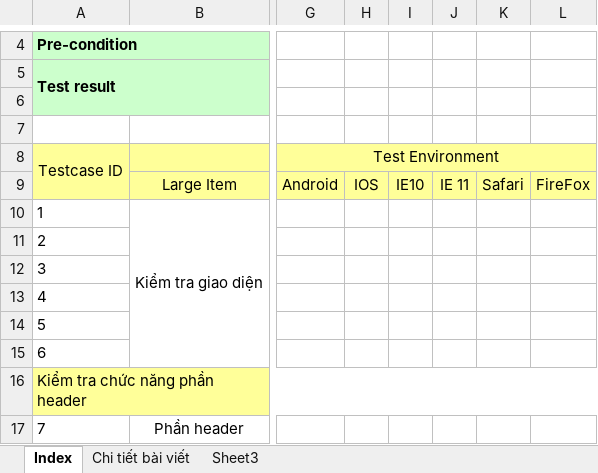
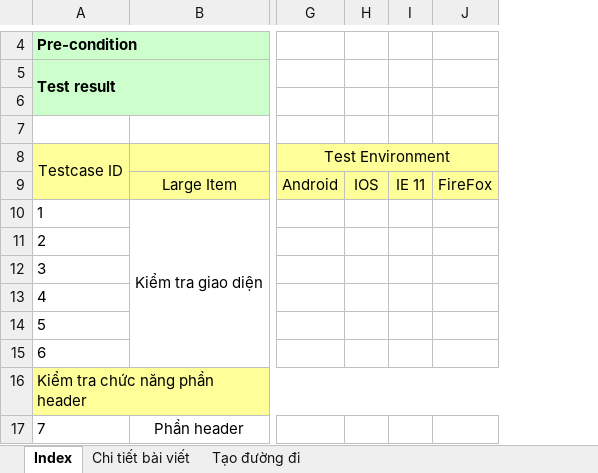
Before and after one commit to NguyenVanTrieu/Make-your-trips, an Excel workbook: My test/Test CNPM/Where_Index.xlsx, sheet Index, drawn as a sheet; only a part is shown, gaps mark what is left out; values as stored, in another font and other column widths than the file's, no borders; the diff names each change by its address in the sheet, - before the commit and + after, or states it on an @@ line.

```diff
--- a/My test/Test CNPM/Where_Index.xlsx (sheet Index)
+++ b/My test/Test CNPM/Where_Index.xlsx (sheet Index)
-sheet tab: Sheet3
+sheet tab: Tạo đường đi
-column I, row 9: IE10
-column K, row 9: Safari
```
Also changed, not shown: sheet Tạo đường đi, sheet Chi tiết bài viết, formulas that keep their value.
